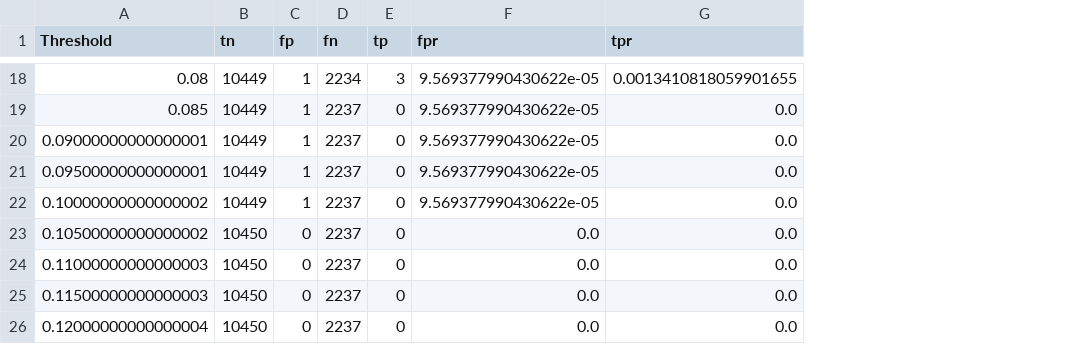
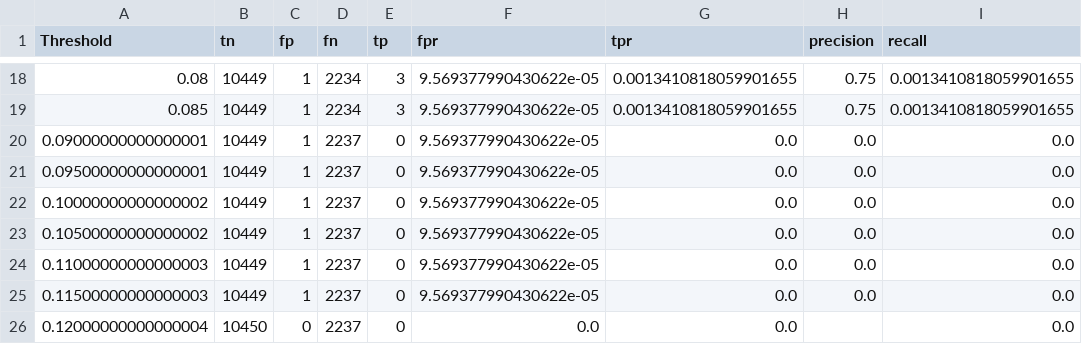
Before and after one commit to harrivle/climate-analytics, a CSV file: data/prc_SVC_df.csv, drawn as a sheet; only a part is shown, gaps mark what is left out; the diff covers the shown part only; the diff names each change by its address in the sheet, - before the commit and + after, or states it on an @@ line.

```diff
--- a/data/prc_SVC_df.csv
+++ b/data/prc_SVC_df.csv
+column H (precision), rows 18-25: 0.75 | 0.75 | 0.0 | 0.0 | 0.0 | 0.0 | 0.0 | 0.0
+column I (recall), rows 18-26: 0.0013410818059901655 | 0.0013410818059901655 | 0.0 | 0.0 | 0.0 | 0.0 | 0.0 | 0.0 | 0.0
-D19 (fn): 2237
+D19 (fn): 2234
-E19 (tp): 0
+E19 (tp): 3
-G19 (tpr): 0.0
+G19 (tpr): 0.0013410818059901655
-B23:B25 (tn): 10450
+B23:B25 (tn): 10449
-C23:C25 (fp): 0
+C23:C25 (fp): 1
-F23:F25 (fpr): 0.0
+F23:F25 (fpr): 9.569377990430622e-05
```
Also changed, not shown: 30 edited cells elsewhere in this file, data/prc_GNB_df.csv, data/test_df_SVC.csv, 1 other file.
